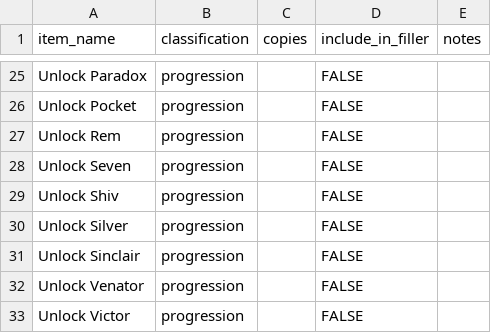
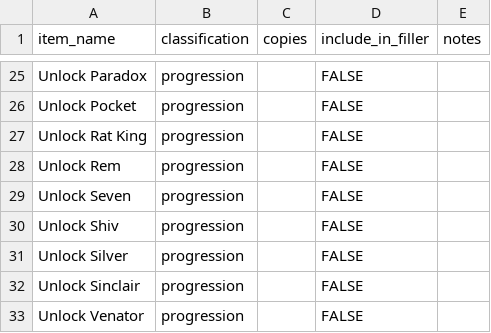
Before and after one commit to ArchipelagoBrad/deadlockipelago, a CSV file: deadlock/data/items.csv, drawn as a sheet; only a part is shown, gaps mark what is left out; the shorter side is filled out with more unchanged rows.

```diff
--- a/deadlock/data/items.csv
+++ b/deadlock/data/items.csv
@@ -26,2 +26,3 @@ Unlock Paradox,progression,,FALSE,
 Unlock Pocket,progression,,FALSE,
+Unlock Rat King,progression,,FALSE,
 Unlock Rem,progression,,FALSE,
```
Also changed, not shown: deadlock/data/heroes.csv, deadlock/data/locations.csv.
